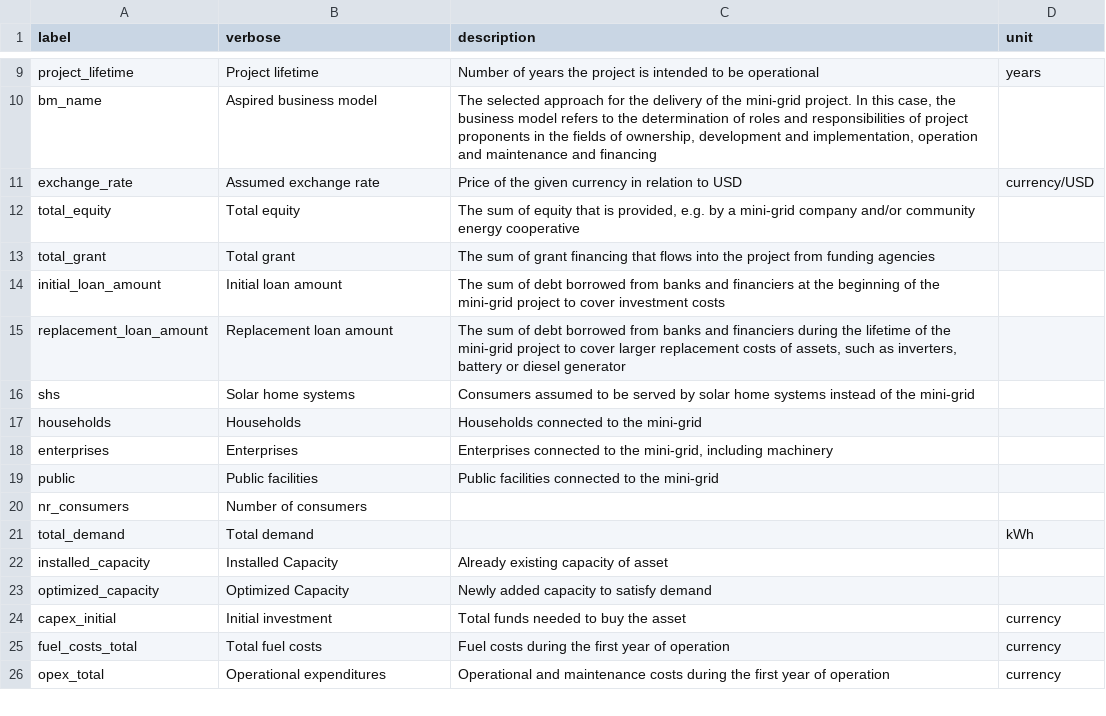
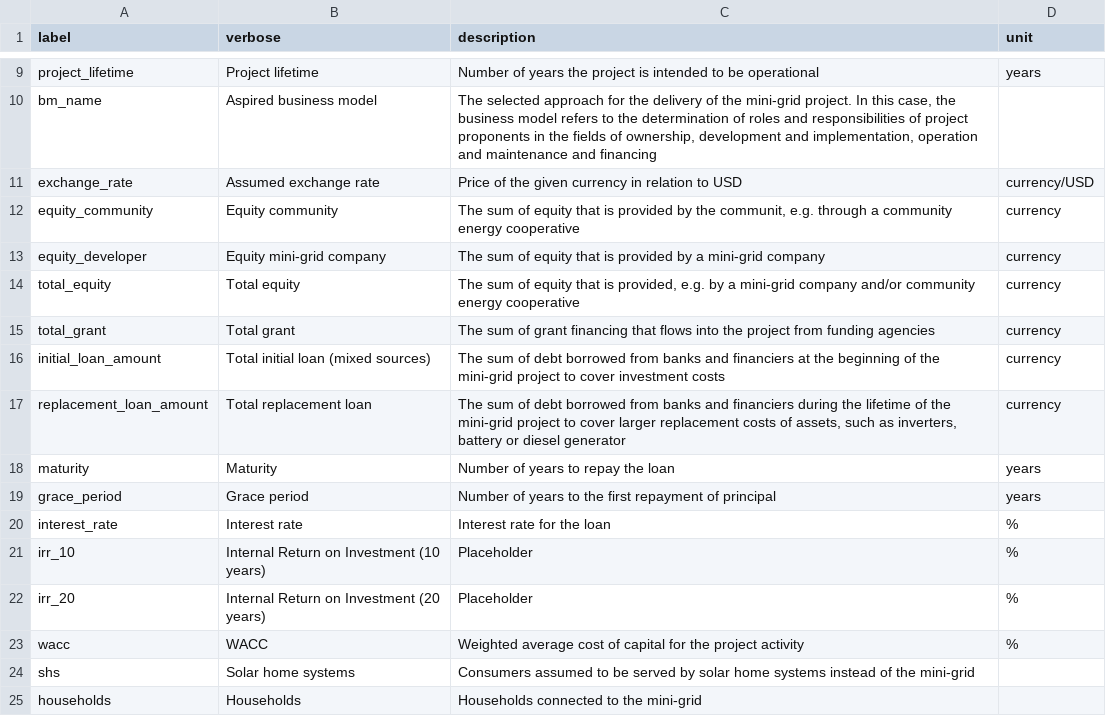
Before and after one commit to rl-institut/cp_nigeria_app, a CSV file: app/static/cpn_output_params.csv, drawn as a sheet; only a part is shown, gaps mark what is left out; the shorter side is filled out with more unchanged rows.

Commit message:
split financial tables and add more kpis

```diff
--- a/app/static/cpn_output_params.csv
+++ b/app/static/cpn_output_params.csv
@@ -11,6 +11,14 @@ bm_name,Aspired business model,"The selected approach for the delivery of the mi
 exchange_rate,Assumed exchange rate,Price of the given currency in relation to USD,currency/USD
-total_equity,Total equity,"The sum of equity that is provided, e.g. by a mini-grid company and/or community energy cooperative",
-total_grant,Total grant,"The sum of grant financing that flows into the project from funding agencies",
-initial_loan_amount,Initial loan amount,The sum of debt borrowed from banks and financiers at the beginning of the mini-grid project to cover investment costs,
-replacement_loan_amount,Replacement loan amount,"The sum of debt borrowed from banks and financiers during the lifetime of the mini-grid project to cover larger replacement costs of assets, such as inverters, battery or diesel generator",
+equity_community,Equity community,"The sum of equity that is provided by the communit, e.g. through a community energy cooperative",currency
+equity_developer,Equity mini-grid company, "The sum of equity that is provided by a mini-grid company",currency
+total_equity,Total equity,"The sum of equity that is provided, e.g. by a mini-grid company and/or community energy cooperative",currency
+total_grant,Total grant,"The sum of grant financing that flows into the project from funding agencies",currency
+initial_loan_amount,Total initial loan (mixed sources),The sum of debt borrowed from banks and financiers at the beginning of the mini-grid project to cover investment costs,currency
+replacement_loan_amount,Total replacement loan,"The sum of debt borrowed from banks and financiers during the lifetime of the mini-grid project to cover larger replacement costs of assets, such as inverters, battery or diesel generator",currency
+maturity,Maturity,Number of years to repay the loan,years
+grace_period,Grace period,Number of years to the first repayment of principal,years
+interest_rate,Interest rate,Interest rate for the loan,%
+irr_10,Internal Return on Investment (10 years),Placeholder,%
+irr_20,Internal Return on Investment (20 years),Placeholder,%
+wacc,WACC,Weighted average cost of capital for the project activity,%
 shs,Solar home systems,Consumers assumed to be served by solar home systems instead of the mini-grid,
```
Also changed, not shown: 4 other files.
